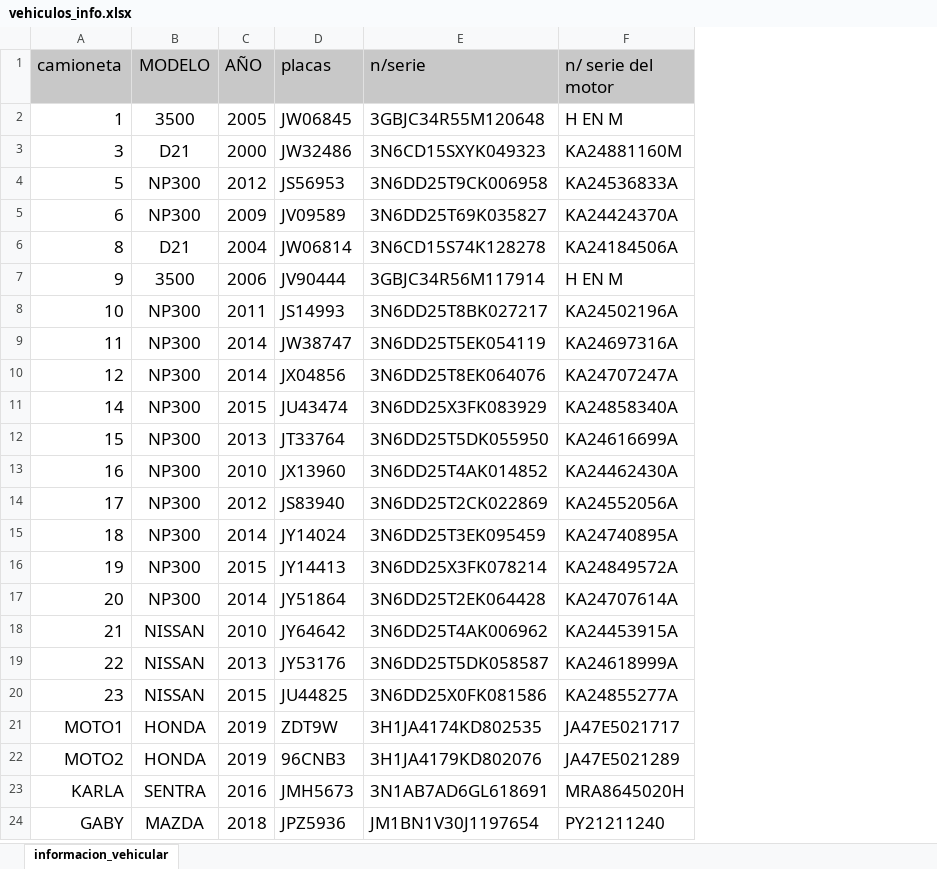
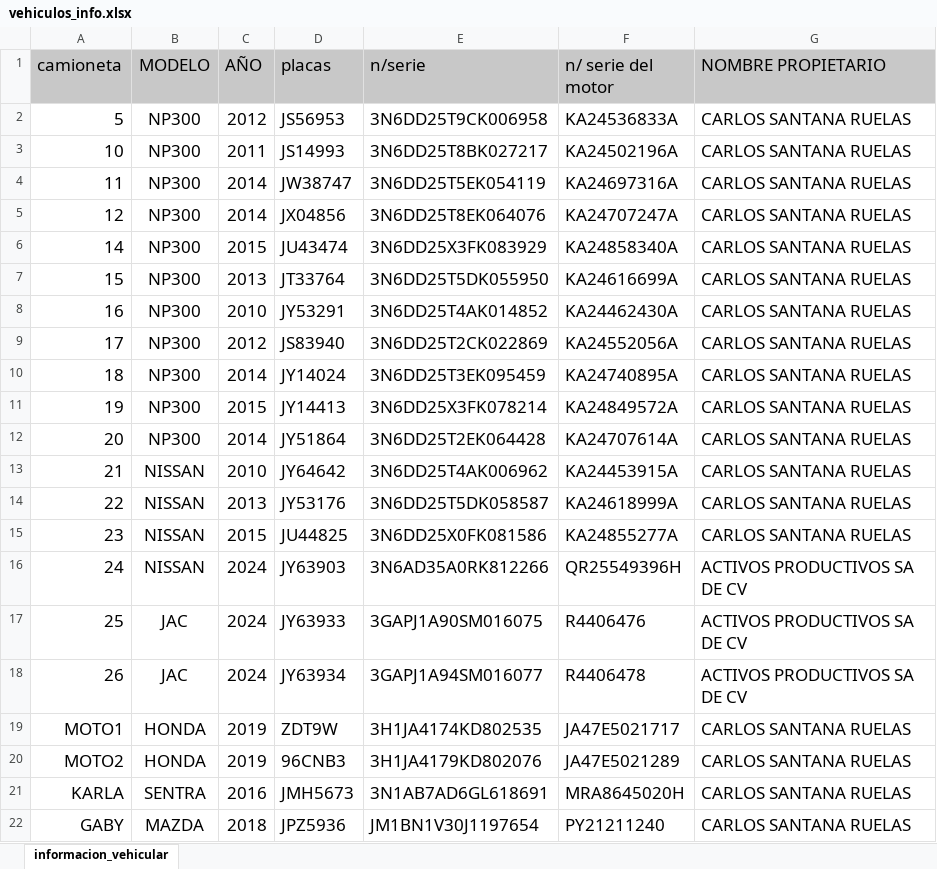
Before and after one commit to kikesantana52/adeudo-vehicular, an Excel workbook: vehiculos_info.xlsx, sheet informacion_vehicular, drawn as a sheet; values as stored, in another font and other column widths than the file's, no borders; removed rows and columns are numbered as before the commit, all else as after; the diff names each change by its address in the sheet, - before the commit and + after, or states it on an @@ line.

```diff
--- a/vehiculos_info.xlsx (sheet informacion_vehicular)
+++ b/vehiculos_info.xlsx (sheet informacion_vehicular)
+column G (NOMBRE PROPIETARIO), rows 2-15: all CARLOS SANTANA RUELAS; rows 19-22: all CARLOS SANTANA RUELAS
-row 2: 1 | 3500 | 2005 | JW06845 | 3GBJC34R55M120648 | H EN M
-row 3: 3 | D21 | 2000 | JW32486 | 3N6CD15SXYK049323 | KA24881160M
-row 5: 6 | NP300 | 2009 | JV09589 | 3N6DD25T69K035827 | KA24424370A
-row 6: 8 | D21 | 2004 | JW06814 | 3N6CD15S74K128278 | KA24184506A
-row 7: 9 | 3500 | 2006 | JV90444 | 3GBJC34R56M117914 | H EN M
-D8 (placas): JX13960
+D8 (placas): JY53291
+row 16: 24 | NISSAN | 2024 | JY63903 | 3N6AD35A0RK812266 | QR25549396H | ACTIVOS PRODUCTIVOS SA DE CV
+row 17: 25 | JAC | 2024 | JY63933 | 3GAPJ1A90SM016075 | R4406476 | ACTIVOS PRODUCTIVOS SA DE CV
+row 18: 26 | JAC | 2024 | JY63934 | 3GAPJ1A94SM016077 | R4406478 | ACTIVOS PRODUCTIVOS SA DE CV
```
Also changed, not shown: 3 other files.
